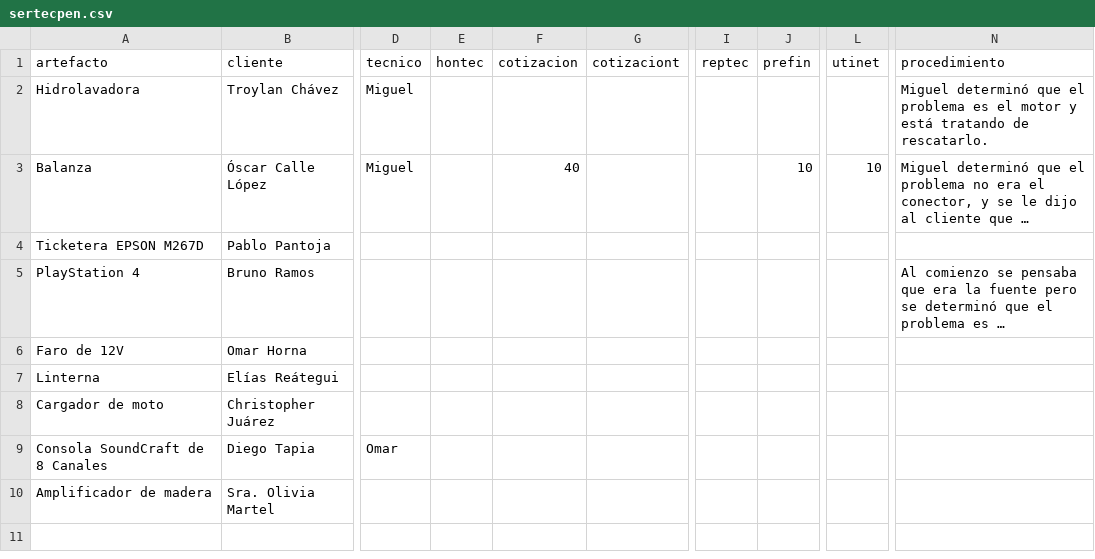
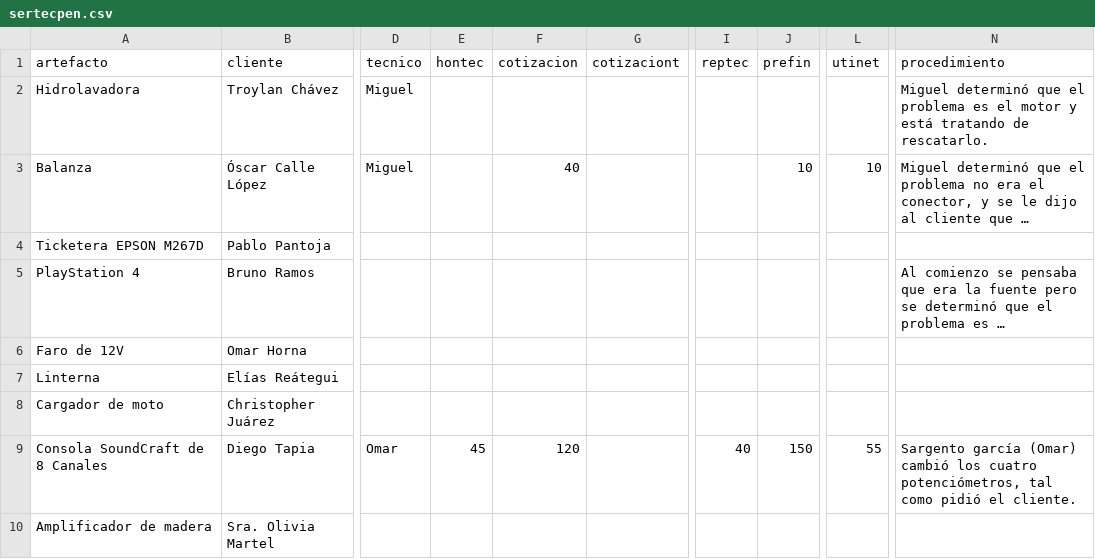
Before and after one commit to justintxu/repo, a CSV file: data/sertecpen.csv, drawn as a sheet; only a part is shown, gaps mark what is left out; long unchanged cells end in …; the diff names each change by its address in the sheet, - before the commit and + after, or states it on an @@ line.

Commit message:
Update data/sertecpen.csv

```diff
--- a/data/sertecpen.csv
+++ b/data/sertecpen.csv
-E9 (hontec): (empty)
+E9 (hontec): 45
-F9 (cotizacion): (empty)
+F9 (cotizacion): 120
-I9 (reptec): (empty)
+I9 (reptec): 40
-J9 (prefin): (empty)
+J9 (prefin): 150
-L9 (utinet): (empty)
+L9 (utinet): 55
-N9 (procedimiento): (empty)
+N9 (procedimiento): Sargento garcía (Omar) cambió los cuatro potenciómetros, tal como pidió el cliente.
```
